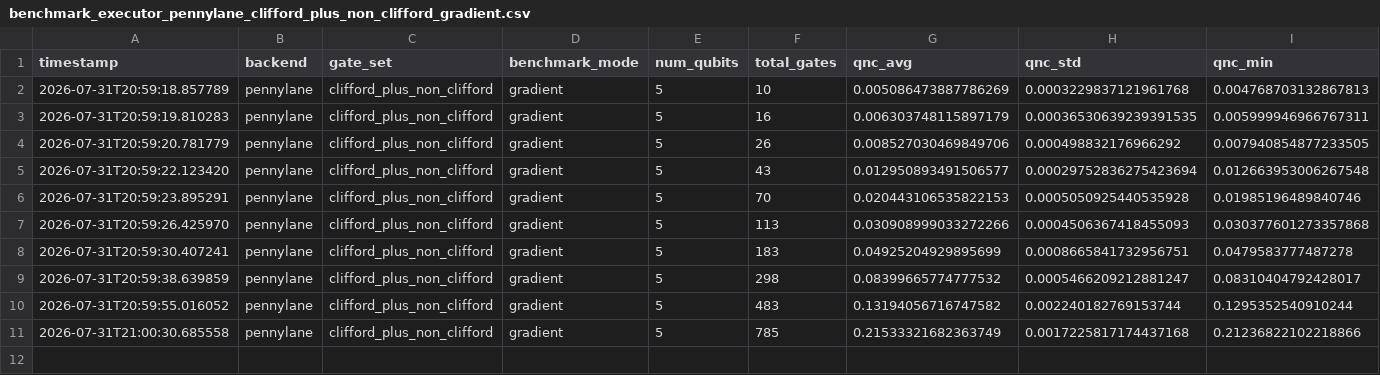
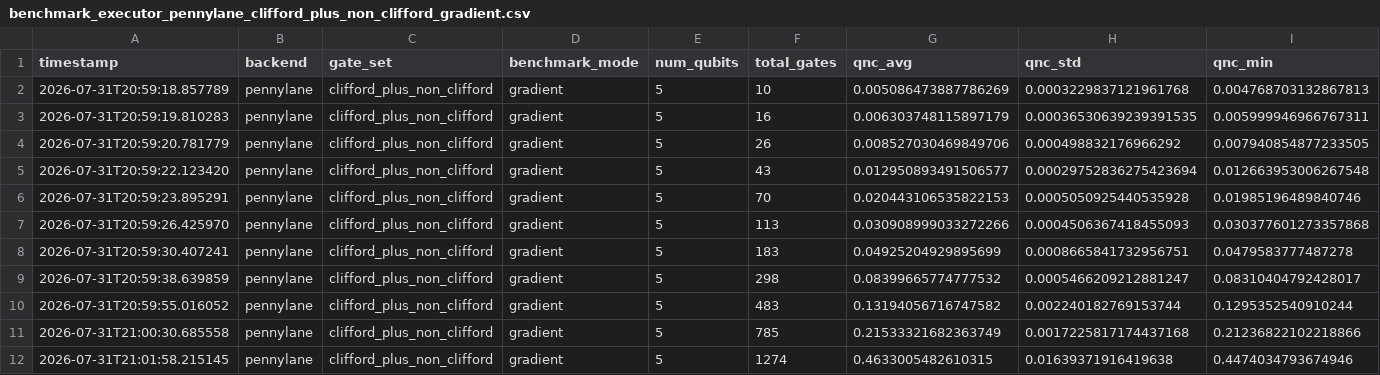
Before and after one commit to dfaigle/benchmarking-system, a CSV file: Results/Executor/2026-07-31_20-59-17_qubits-5_pennylane/benchmark_executor_pennylane_clifford_plus_non_clifford_gradient.csv, drawn as a sheet; only a part is shown; rows hold the shown columns only; the diff names each change by its address in the sheet, - before the commit and + after, or states it on an @@ line.

```diff
--- a/Results/Executor/2026-07-31_20-59-17_qubits-5_pennylane/benchmark_executor_pennylane_clifford_plus_non_clifford_gradient.csv
+++ b/Results/Executor/2026-07-31_20-59-17_qubits-5_pennylane/benchmark_executor_pennylane_clifford_plus_non_clifford_gradient.csv
+row 12: 2026-07-31T21:01:58.215145 | pennylane | clifford_plus_non_clifford | gradient | 5 | 1274 | 0.4633005482610315 | 0.01639371916419638 | 0.4474034793674946
```
Also changed, not shown: Results/Executor/2026-07-31_20-59-25_qubits-8_pennylane/benchmark_executor_pennylane_clifford_plus_non_clifford_gradient.csv, Results/Executor/2026-07-31_20-59-32_qubits-10_pennylane/benchmark_executor_pennylane_clifford_plus_non_clifford_gradient.csv, 1 other file.
